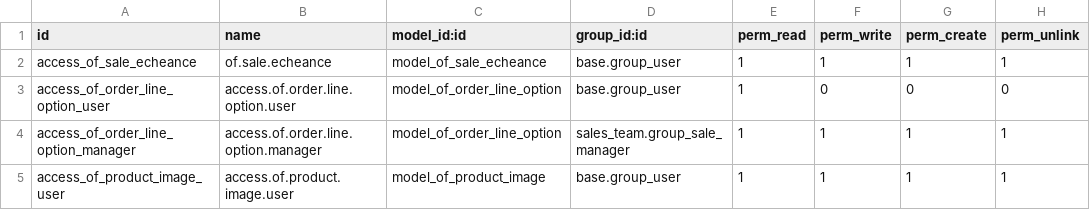
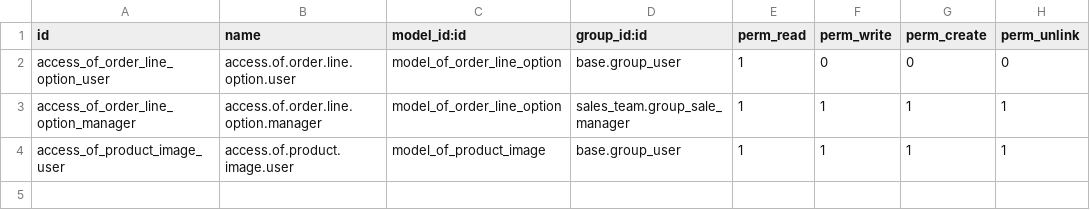
Before and after one commit to odof/openfire, a CSV file: of_sale/security/ir.model.access.csv, drawn as a sheet.

Commit message:
of_sale_payment_schedule : [MIG] Migration depuis le module of_sale

```diff
--- a/of_sale/security/ir.model.access.csv
+++ b/of_sale/security/ir.model.access.csv
@@ -1,3 +1,2 @@
 "id","name","model_id:id","group_id:id","perm_read","perm_write","perm_create","perm_unlink"
-"access_of_sale_echeance","of.sale.echeance","model_of_sale_echeance","base.group_user",1,1,1,1
 access_of_order_line_option_user,access.of.order.line.option.user,model_of_order_line_option,base.group_user,1,0,0,0
```
Also changed, not shown: 12 other files.
